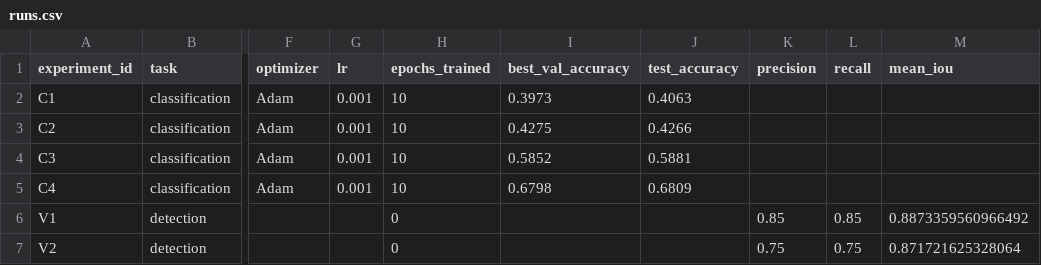
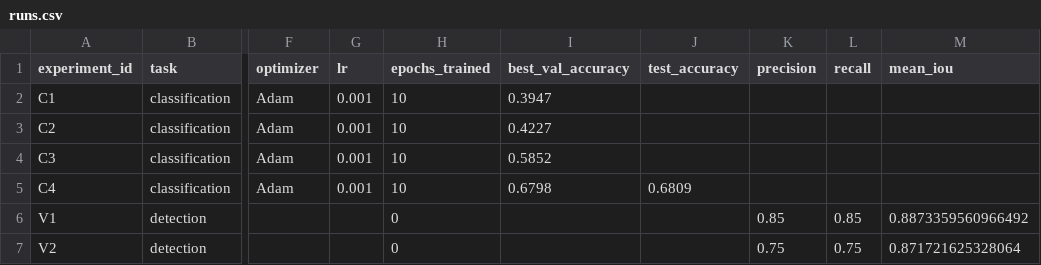
Before and after one commit to 1-s-e-d/Artificial_Intelligence_Engineer, a CSV file: homeworks/HW10-11/artifacts/runs.csv, drawn as a sheet; only a part is shown, gaps mark what is left out; the diff names each change by its address in the sheet, - before the commit and + after, or states it on an @@ line.

```diff
--- a/homeworks/HW10-11/artifacts/runs.csv
+++ b/homeworks/HW10-11/artifacts/runs.csv
-I2 (best_val_accuracy): 0.3973
+I2 (best_val_accuracy): 0.3947
-J2 (test_accuracy): 0.4063
+J2 (test_accuracy): (empty)
-I3 (best_val_accuracy): 0.4275
+I3 (best_val_accuracy): 0.4227
-J3 (test_accuracy): 0.4266
+J3 (test_accuracy): (empty)
-J4 (test_accuracy): 0.5881
+J4 (test_accuracy): (empty)
```
Also changed, not shown: 1 other file.
